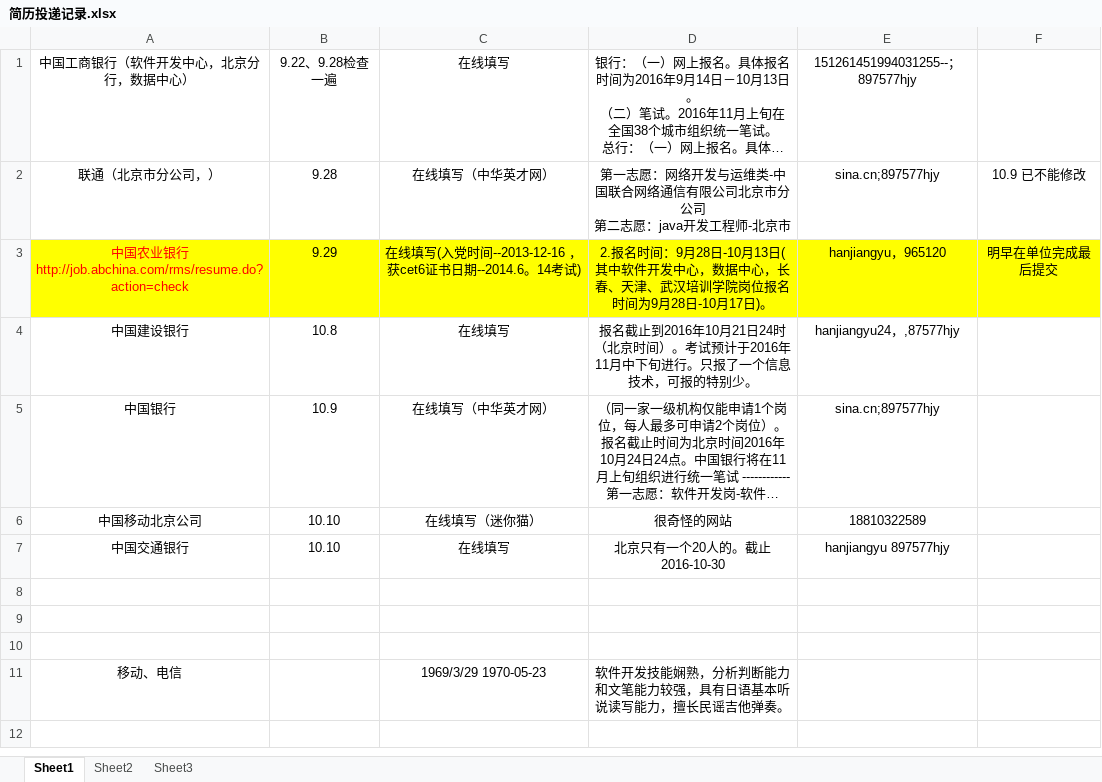
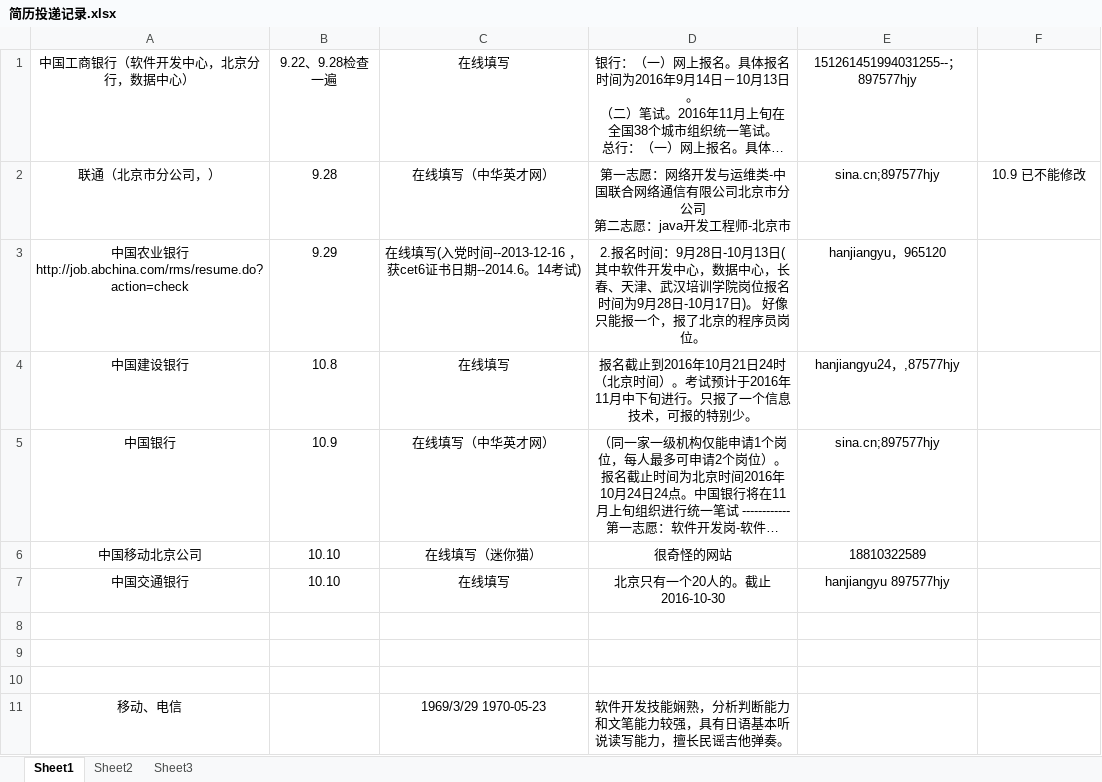
Before and after one commit to hanjiangyu/myRepository, an Excel workbook: job/简历投递记录.xlsx, sheet Sheet1, drawn as a sheet; long unchanged cells end in …; values as stored, in another font and other column widths than the file's, no borders; the diff names each change by its address in the sheet, - before the commit and + after, or states it on an @@ line.

```diff
--- a/job/简历投递记录.xlsx (sheet Sheet1)
+++ b/job/简历投递记录.xlsx (sheet Sheet1)
-A3:F3 fill: #FFFF00
+A3:F3 fill: none
-A3 text colour: #FF0000
+A3 text colour: black
-D3: …17日)。
+D3: …17日)。 好像只能报一个，报了北京的程序员岗位。
-F3: 明早在单位完成最后提交
+F3: (empty)
```
Also changed, not shown: 9 other files.
